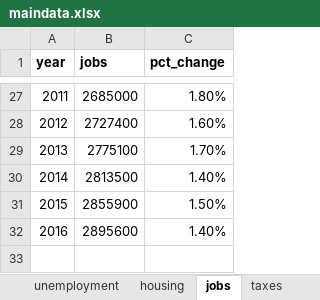
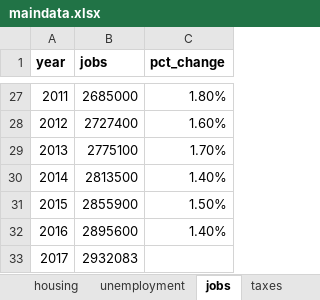
Before and after one commit to striblab/20181231-dayton, an Excel workbook: build/data/maindata.xlsx, sheet jobs, drawn as a sheet; only a part is shown, gaps mark what is left out; values as stored, in another font and other column widths than the file's, no borders; the diff names each change by its address in the sheet, - before the commit and + after, or states it on an @@ line.

```diff
--- a/build/data/maindata.xlsx (sheet jobs)
+++ b/build/data/maindata.xlsx (sheet jobs)
@@ sheet tab order changed: housing | unemployment | jobs | taxes @@
+row 33: 2017 | 2932083
```
Also changed, not shown: sheet housing, sheet income, sheet source, sheet layout, 3 other files.
